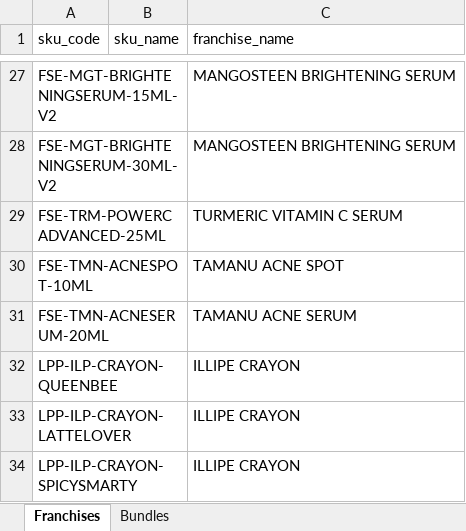
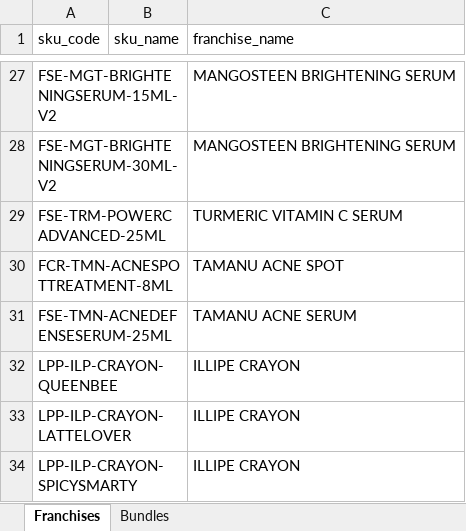
Before and after one commit to jessgio/fti-supply-chain, an Excel workbook: samples/sample-mappings.xlsx, sheet Franchises, drawn as a sheet; only a part is shown, gaps mark what is left out; values as stored, in another font and other column widths than the file's, no borders; the diff names each change by its address in the sheet, - before the commit and + after, or states it on an @@ line.

```diff
--- a/samples/sample-mappings.xlsx (sheet Franchises)
+++ b/samples/sample-mappings.xlsx (sheet Franchises)
-A30 (sku_code): FSE-TMN-ACNESPOT-10ML
+A30 (sku_code): FCR-TMN-ACNESPOTTREATMENT-8ML
-A31 (sku_code): FSE-TMN-ACNESERUM-20ML
+A31 (sku_code): FSE-TMN-ACNEDEFENSESERUM-25ML
```
Also changed, not shown: sheet Bundles, 2 other files.
